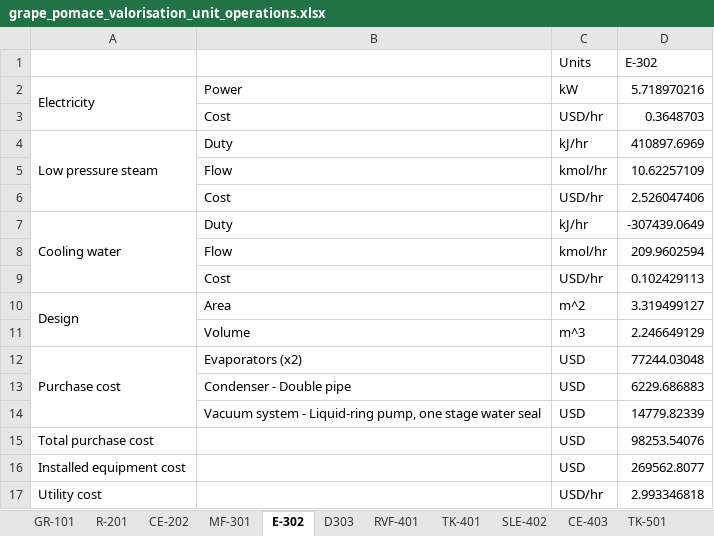
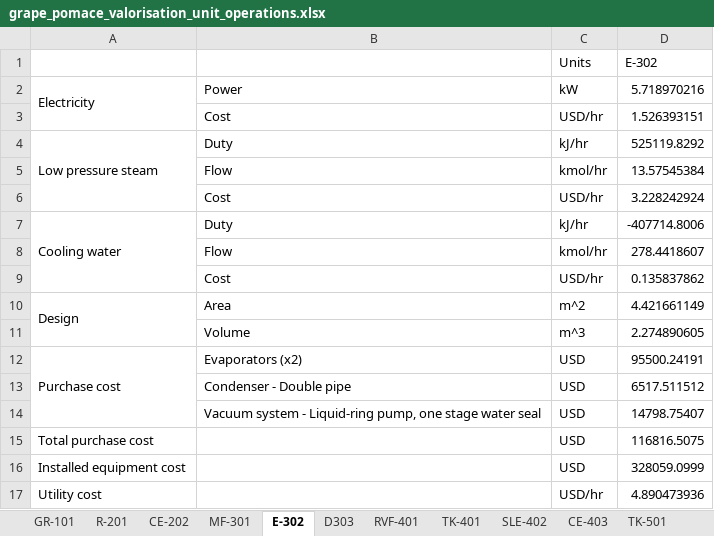
Before and after one commit to IsaacLeis/analysis-of-grape-pomace-valorisation, an Excel workbook: results/grape_pomace_valorisation_unit_operations.xlsx, sheet E-302, drawn as a sheet; values as stored, in another font and other column widths than the file's, no borders; the diff names each change by its address in the sheet, - before the commit and + after, or states it on an @@ line.

```diff
--- a/results/grape_pomace_valorisation_unit_operations.xlsx (sheet E-302)
+++ b/results/grape_pomace_valorisation_unit_operations.xlsx (sheet E-302)
-D3: 0.3648703
+D3: 1.526393151
-D4: 410897.6969
+D4: 525119.8292
-D5: 10.62257109
+D5: 13.57545384
-D6: 2.526047406
+D6: 3.228242924
-D7: -307439.0649
+D7: -407714.8006
-D8: 209.9602594
+D8: 278.4418607
-D9: 0.102429113
+D9: 0.135837862
-D10: 3.319499127
+D10: 4.421661149
-D11: 2.246649129
+D11: 2.274890605
-D12: 77244.03048
+D12: 95500.24191
-D13: 6229.686883
+D13: 6517.511512
-D14: 14779.82339
+D14: 14798.75407
-D15: 98253.54076
+D15: 116816.5075
-D16: 269562.8077
+D16: 328059.0999
-D17: 2.993346818
+D17: 4.890473936
```
Also changed, not shown: sheet MF-301, sheet C-604, sheet D303, sheet D-505, sheet P-602, sheet R-201, 12 more sheets, results/Grape_pomace_valorisation_cashflow.xlsx, results/grape_pomace_valorisation_mass_balance.xlsx, 22 other files.
